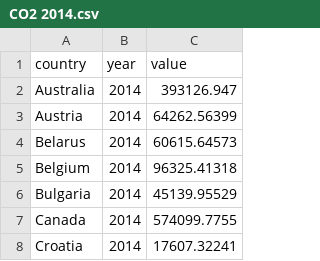
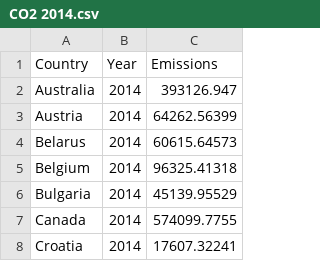
Before and after one commit to LordlySenpai/Vega, a CSV file: CO2 2014.csv, drawn as a sheet; only a part is shown; removed rows and columns are numbered as before the commit, all else as after; the diff names each change by its address in the sheet, - before the commit and + after, or states it on an @@ line.

Commit message:
Update CO2 2014.csv

```diff
--- a/CO2 2014.csv
+++ b/CO2 2014.csv
-row 1: country | year | value
+row 1: Country | Year | Emissions
```
